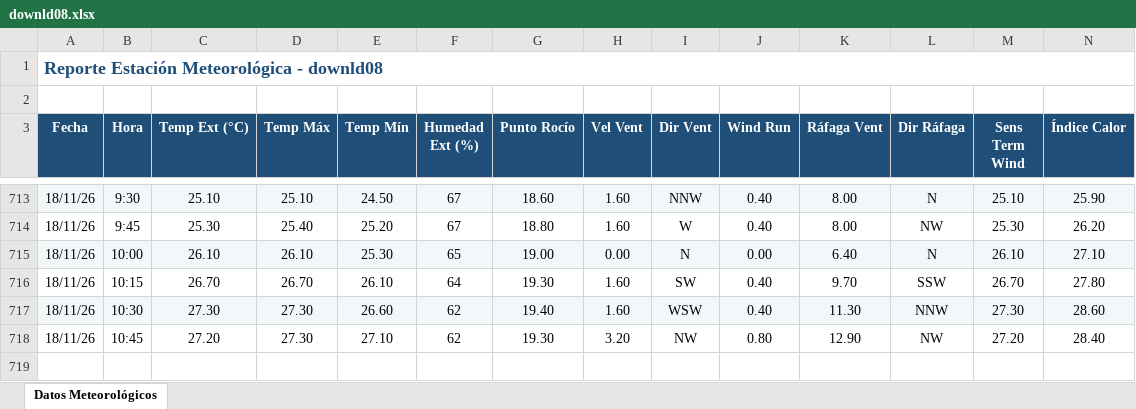
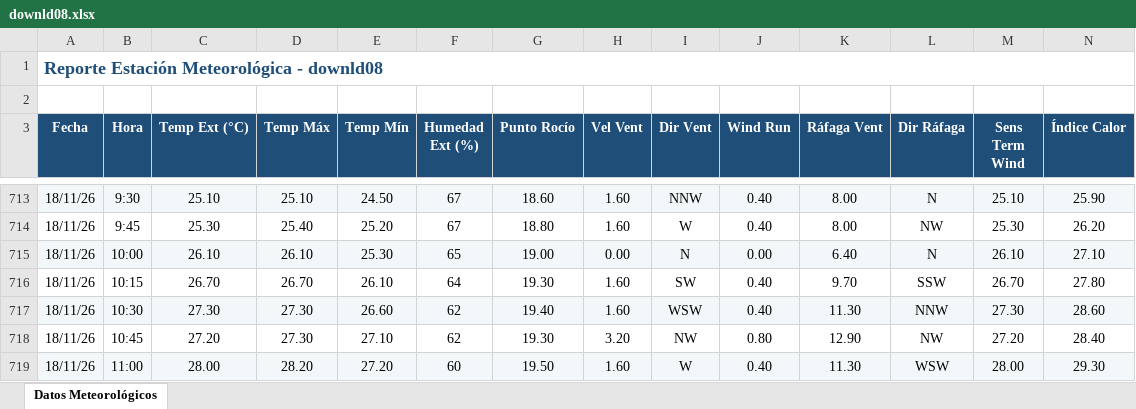
Before and after one commit to intasalta/ema_lajitas, an Excel workbook: downld08.xlsx, sheet Datos Meteorológicos, drawn as a sheet; only a part is shown, gaps mark what is left out; values as stored, in another font and other column widths than the file's, no borders; rows hold the shown columns only; the diff names each change by its address in the sheet, - before the commit and + after, or states it on an @@ line.

```diff
--- a/downld08.xlsx (sheet Datos Meteorológicos)
+++ b/downld08.xlsx (sheet Datos Meteorológicos)
+row 719: 18/11/26 | 11:00 | 28.00 | 28.20 | 27.20 | 60 | 19.50 | 1.60 | W | 0.40 | 11.30 | WSW | 28.00 | 29.30
```
Also changed, not shown: downld02.xlsx, 2 other files.
